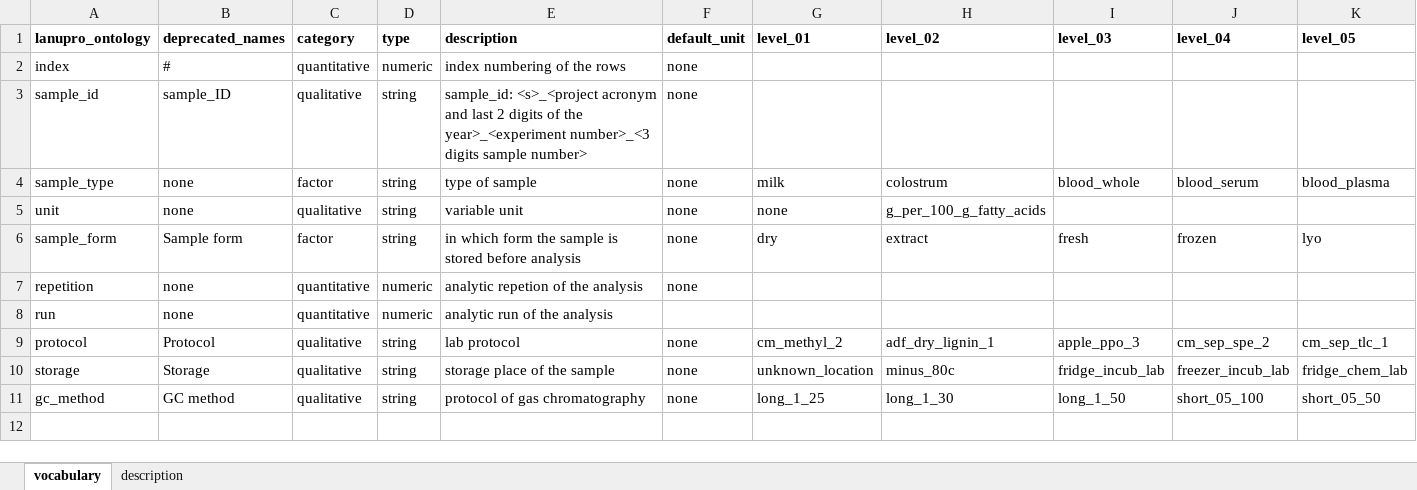
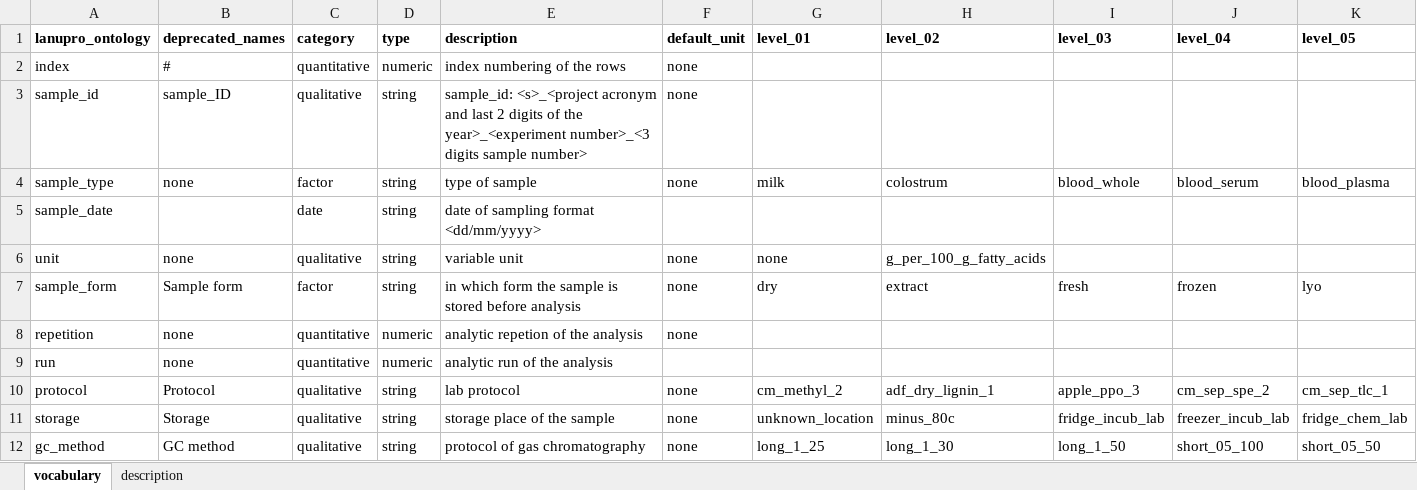
Before and after one commit to lanupro-analytics/lanupro_vocabulary, an Excel workbook: data/raw_results/lanupro_vocabulary_general.xlsx, sheet vocabulary, drawn as a sheet; only a part is shown; values as stored, in another font and other column widths than the file's, no borders; rows hold the shown columns only; the diff names each change by its address in the sheet, - before the commit and + after, or states it on an @@ line.

```diff
--- a/data/raw_results/lanupro_vocabulary_general.xlsx (sheet vocabulary)
+++ b/data/raw_results/lanupro_vocabulary_general.xlsx (sheet vocabulary)
+row 5: sample_date |  | date | string | date of sampling format <dd/mm/yyyy>
```
Also changed, not shown: sheet description, data/raw_results/lanupro_vocabulary_incubations.xlsx.
